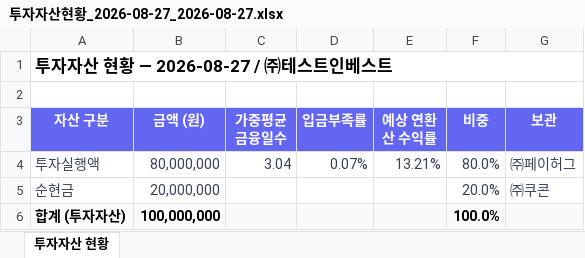
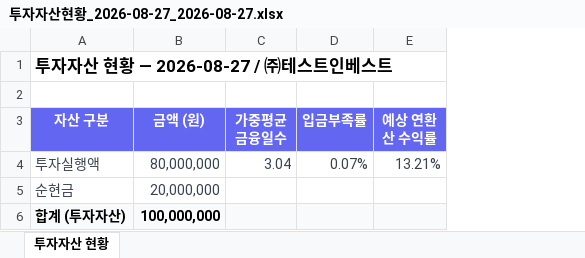
Before and after one commit to Joo2n/payhug-investor-prototype, an Excel workbook: assets/xlsx/투자자산현황_2026-08-27_2026-08-27.xlsx, sheet 투자자산 현황, drawn as a sheet; values as stored, in another font and other column widths than the file's, no borders; the diff names each change by its address in the sheet, - before the commit and + after, or states it on an @@ line.

```diff
--- a/assets/xlsx/투자자산현황_2026-08-27_2026-08-27.xlsx (sheet 투자자산 현황)
+++ b/assets/xlsx/투자자산현황_2026-08-27_2026-08-27.xlsx (sheet 투자자산 현황)
-column F (비중), rows 4-6: 80.0% | 20.0% | 100.0%
-column G (보관), rows 4-5: ㈜페이허그 | ㈜쿠콘
```
Also changed, not shown: 2 other files.
